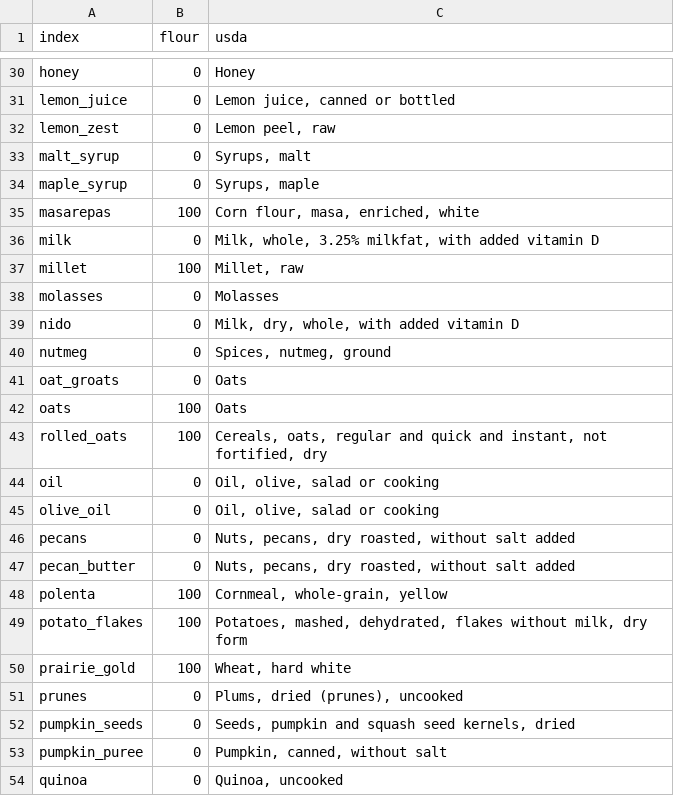
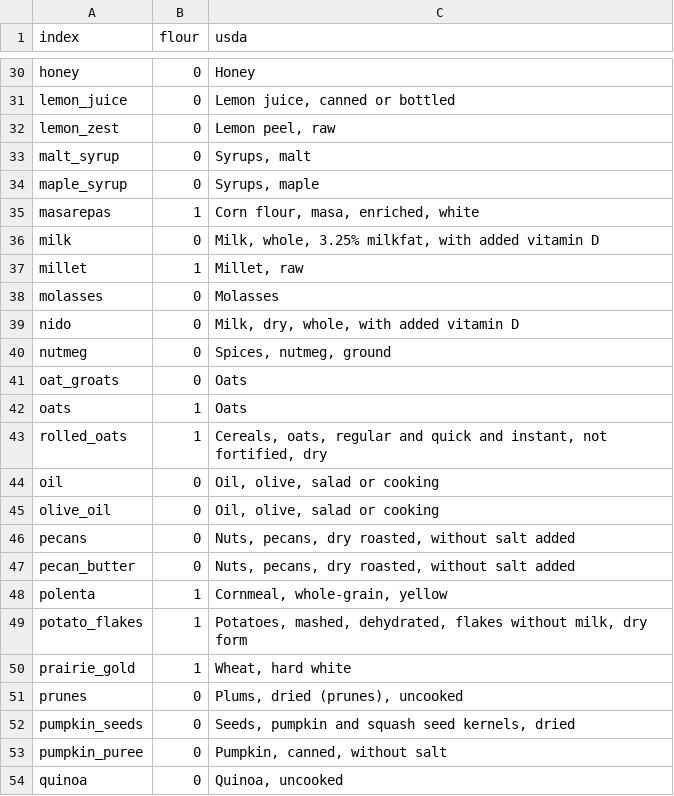
Before and after one commit to gbishop/bake, a CSV file: ingredients.csv, drawn as a sheet; only a part is shown, gaps mark what is left out; the diff covers the shown part only.

```diff
--- a/ingredients.csv
+++ b/ingredients.csv
@@ -34,5 +34,5 @@ malt_syrup,0,"Syrups, malt"
 maple_syrup,0,"Syrups, maple"
-masarepas,100,"Corn flour, masa, enriched, white"
+masarepas,1,"Corn flour, masa, enriched, white"
 milk,0,"Milk, whole, 3.25% milkfat, with added vitamin D"
-millet,100,"Millet, raw"
+millet,1,"Millet, raw"
 molasses,0,Molasses
@@ -41,4 +41,4 @@ nutmeg,0,"Spices, nutmeg, ground"
 oat_groats,0,Oats
-oats,100,Oats
-rolled_oats,100,"Cereals, oats, regular and quick and instant, not fortified, dry"
+oats,1,Oats
+rolled_oats,1,"Cereals, oats, regular and quick and instant, not fortified, dry"
 oil,0,"Oil, olive, salad or cooking"
@@ -47,5 +47,5 @@ pecans,0,"Nuts, pecans, dry roasted, without salt added"
 pecan_butter,0,"Nuts, pecans, dry roasted, without salt added"
-polenta,100,"Cornmeal, whole-grain, yellow"
-potato_flakes,100,"Potatoes, mashed, dehydrated, flakes without milk, dry form"
-prairie_gold,100,"Wheat, hard white"
+polenta,1,"Cornmeal, whole-grain, yellow"
+potato_flakes,1,"Potatoes, mashed, dehydrated, flakes without milk, dry form"
+prairie_gold,1,"Wheat, hard white"
 prunes,0,"Plums, dried (prunes), uncooked"
```
Also changed, not shown: 24 edited cells elsewhere in this file, 4 other files.
